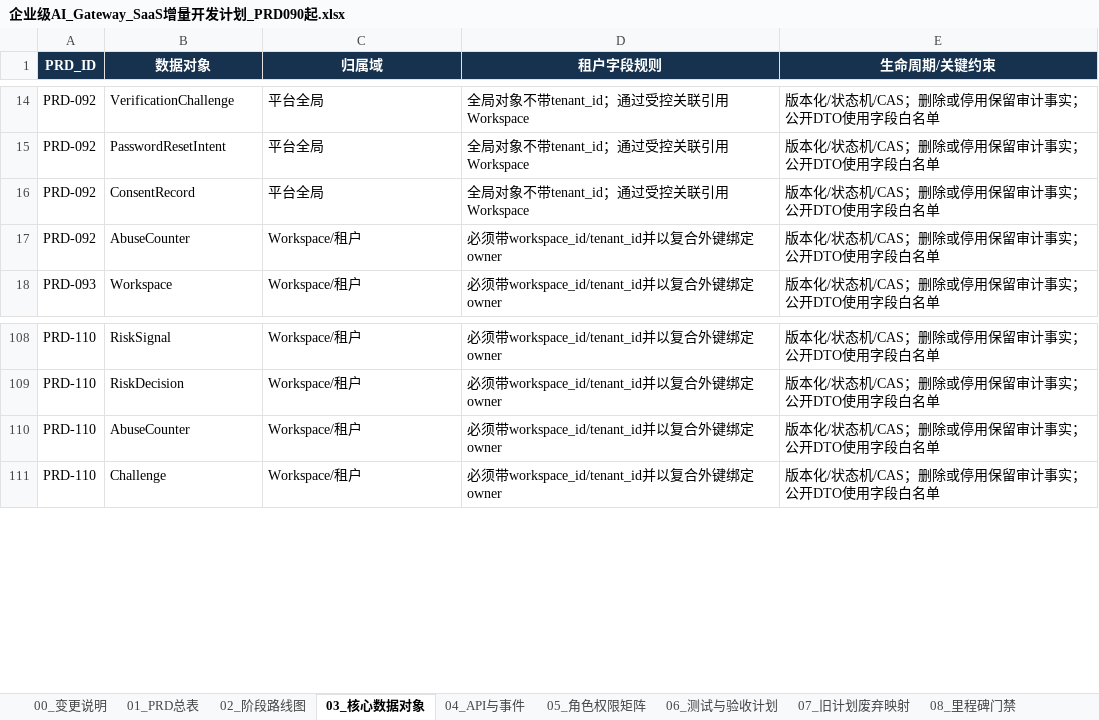
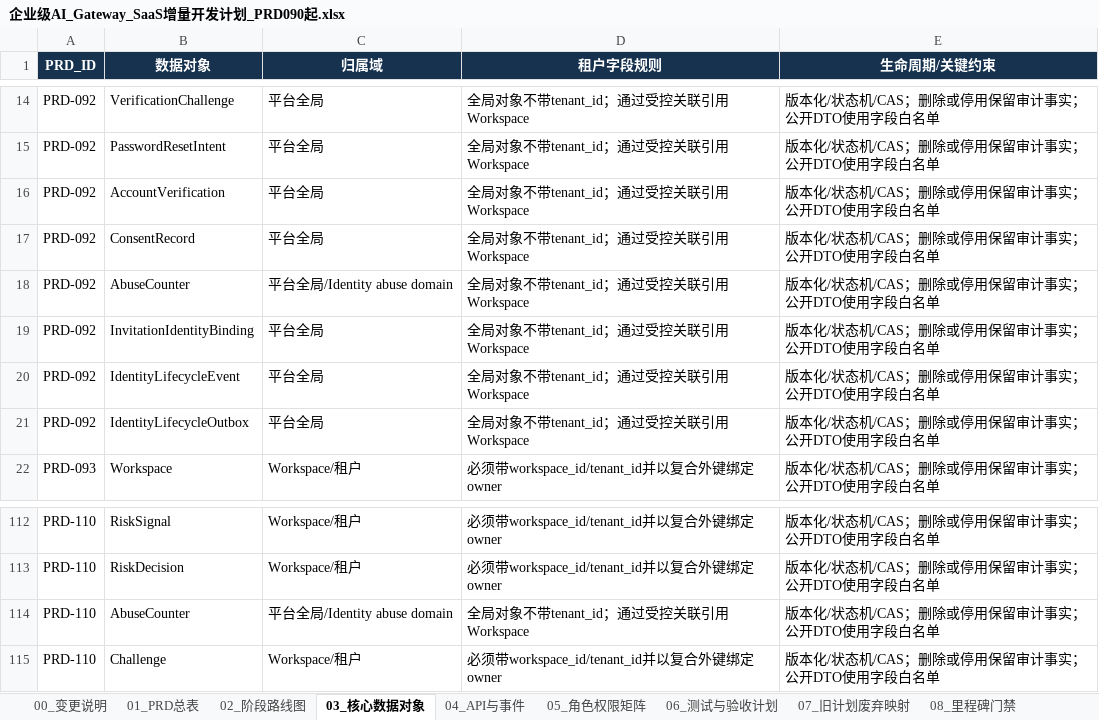
Before and after one commit to leerabo/MetaHub-Gateway, an Excel workbook: 企业级AI_Gateway_SaaS增量开发计划_PRD090起.xlsx, sheet 03_核心数据对象, drawn as a sheet; only a part is shown, gaps mark what is left out; values as stored, in another font and other column widths than the file's, no borders; addresses are those after the commit; the diff names each change by its address in the sheet, - before the commit and + after, or states it on an @@ line.

Commit message:
feat: complete PRD-092 identity self service

```diff
--- a/企业级AI_Gateway_SaaS增量开发计划_PRD090起.xlsx (sheet 03_核心数据对象)
+++ b/企业级AI_Gateway_SaaS增量开发计划_PRD090起.xlsx (sheet 03_核心数据对象)
+row 16: PRD-092 | AccountVerification | 平台全局 | 全局对象不带tenant_id；通过受控关联引用Workspace | 版本化/状态机/CAS；删除或停用保留审计事实；公开DTO使用字段白名单
-C18 (归属域): Workspace/租户
+C18 (归属域): 平台全局/Identity abuse domain
-D18 (租户字段规则): 必须带workspace_id/tenant_id并以复合外键绑定owner
+D18 (租户字段规则): 全局对象不带tenant_id；通过受控关联引用Workspace
+row 19: PRD-092 | InvitationIdentityBinding | 平台全局 | 全局对象不带tenant_id；通过受控关联引用Workspace | 版本化/状态机/CAS；删除或停用保留审计事实；公开DTO使用字段白名单
+row 20: PRD-092 | IdentityLifecycleEvent | 平台全局 | 全局对象不带tenant_id；通过受控关联引用Workspace | 版本化/状态机/CAS；删除或停用保留审计事实；公开DTO使用字段白名单
+row 21: PRD-092 | IdentityLifecycleOutbox | 平台全局 | 全局对象不带tenant_id；通过受控关联引用Workspace | 版本化/状态机/CAS；删除或停用保留审计事实；公开DTO使用字段白名单
-C114 (归属域): Workspace/租户
+C114 (归属域): 平台全局/Identity abuse domain
-D114 (租户字段规则): 必须带workspace_id/tenant_id并以复合外键绑定owner
+D114 (租户字段规则): 全局对象不带tenant_id；通过受控关联引用Workspace
```
Also changed, not shown: sheet 04_API与事件, sheet 01_PRD总表, sheet 00_变更说明, sheet 06_测试与验收计划, 31 other files.
